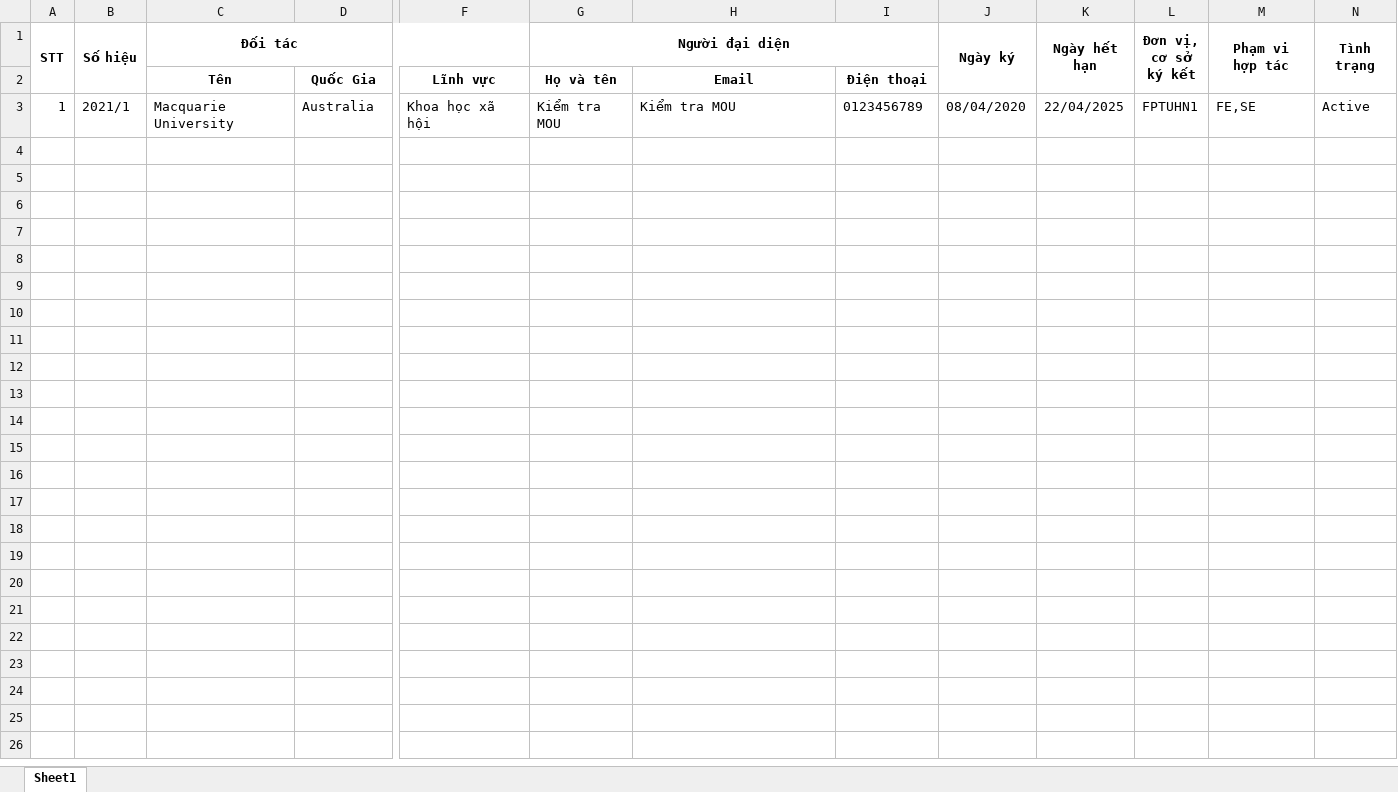
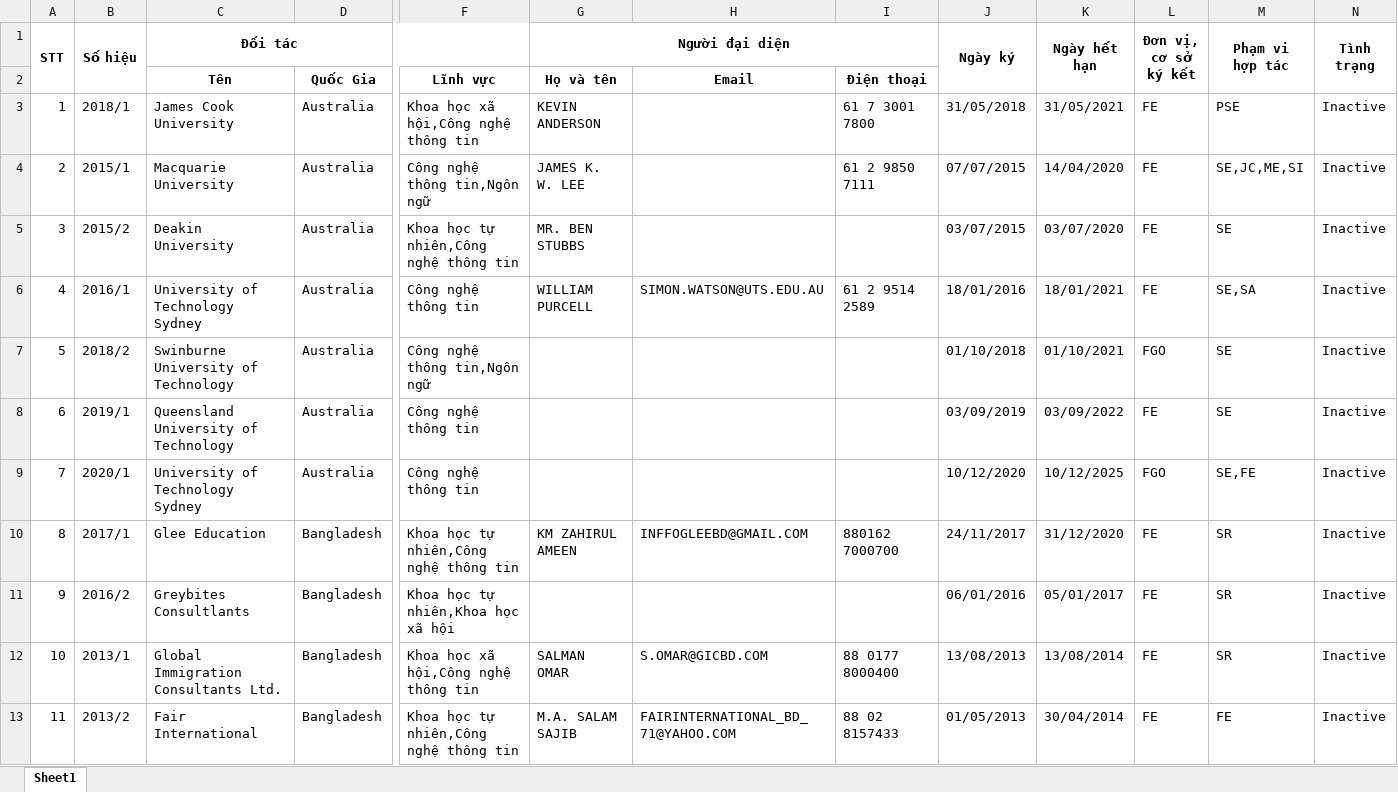
Before and after one commit to FPT-SAP-LAB/Science-Management-and-International-Affairs, an Excel workbook: MANAGER/Content/assets/excel/Collaboration/Download/MOU.xlsx, sheet Sheet1, drawn as a sheet; only a part is shown, gaps mark what is left out; values as stored, in another font and other column widths than the file's, no borders; rows hold the shown columns only; the diff covers the shown part only; the diff names each change by its address in the sheet, - before the commit and + after, or states it on an @@ line.

Commit message:
[add, fix] - add export function list partner, deleted partner, fix list deleted mou datatable css

```diff
--- a/MANAGER/Content/assets/excel/Collaboration/Download/MOU.xlsx (sheet Sheet1)
+++ b/MANAGER/Content/assets/excel/Collaboration/Download/MOU.xlsx (sheet Sheet1)
-B3 (Số hiệu): 2021/1
+B3 (Số hiệu): 2018/1
-C3 (Đối tác): Macquarie University
+C3 (Đối tác): James Cook University
-F3: Khoa học xã hội
+F3: Khoa học xã hội,Công nghệ thông tin
-G3 (Người đại diện): Kiểm tra MOU
+G3 (Người đại diện): KEVIN ANDERSON
-H3: Kiểm tra MOU
+H3: (empty)
-I3: 0123456789
+I3: 61 7 3001 7800
-J3 (Ngày ký): 08/04/2020
+J3 (Ngày ký): 31/05/2018
-K3 (Ngày hết hạn): 22/04/2025
+K3 (Ngày hết hạn): 31/05/2021
-L3 (Đơn vị, cơ sở ký kết): FPTUHN1
+L3 (Đơn vị, cơ sở ký kết): FE
-M3 (Phạm vi hợp tác): FE,SE
+M3 (Phạm vi hợp tác): PSE
-N3 (Tình trạng): Active
+N3 (Tình trạng): Inactive
+row 4: 2 | 2015/1 | Macquarie University | Australia | Công nghệ thông tin,Ngôn ngữ | JAMES K. W. LEE |  | 61 2 9850 7111 | 07/07/2015 | 14/04/2020 | FE | SE,JC,ME,SI | Inactive
+row 5: 3 | 2015/2 | Deakin University | Australia | Khoa học tự nhiên,Công nghệ thông tin | MR. BEN STUBBS |  |  | 03/07/2015 | 03/07/2020 | FE | SE | Inactive
+row 6: 4 | 2016/1 | University of Technology Sydney | Australia | Công nghệ thông tin | WILLIAM PURCELL | SIMON.WATSON@UTS.EDU.AU | 61 2 9514 2589 | 18/01/2016 | 18/01/2021 | FE | SE,SA | Inactive
+row 7: 5 | 2018/2 | Swinburne University of Technology | Australia | Công nghệ thông tin,Ngôn ngữ |  |  |  | 01/10/2018 | 01/10/2021 | FGO | SE | Inactive
+row 8: 6 | 2019/1 | Queensland University of Technology | Australia | Công nghệ thông tin |  |  |  | 03/09/2019 | 03/09/2022 | FE | SE | Inactive
+row 9: 7 | 2020/1 | University of Technology Sydney | Australia | Công nghệ thông tin |  |  |  | 10/12/2020 | 10/12/2025 | FGO | SE,FE | Inactive
+row 10: 8 | 2017/1 | Glee Education | Bangladesh | Khoa học tự nhiên,Công nghệ thông tin | KM ZAHIRUL AMEEN | INFFOGLEEBD@GMAIL.COM | 880162 7000700 | 24/11/2017 | 31/12/2020 | FE | SR | Inactive
+row 11: 9 | 2016/2 | Greybites Consultlants | Bangladesh | Khoa học tự nhiên,Khoa học xã hội |  |  |  | 06/01/2016 | 05/01/2017 | FE | SR | Inactive
+row 12: 10 | 2013/1 | Global Immigration Consultants Ltd. | Bangladesh | Khoa học xã hội,Công nghệ thông tin | SALMAN OMAR | S.OMAR@GICBD.COM | 88 0177 8000400 | 13/08/2013 | 13/08/2014 | FE | SR | Inactive
+row 13: 11 | 2013/2 | Fair International | Bangladesh | Khoa học tự nhiên,Công nghệ thông tin | M.A. SALAM SAJIB | FAIRINTERNATIONAL_BD_71@YAHOO.COM | 88 02 8157433 | 01/05/2013 | 30/04/2014 | FE | FE | Inactive
```
Also changed, not shown: 10 added rows elsewhere in this sheet, 9 other files.
